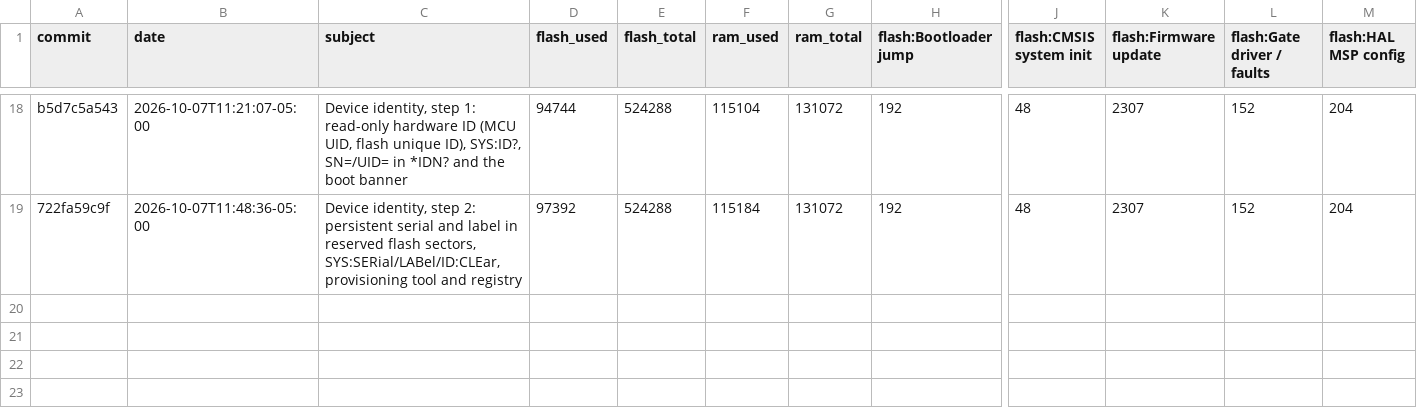
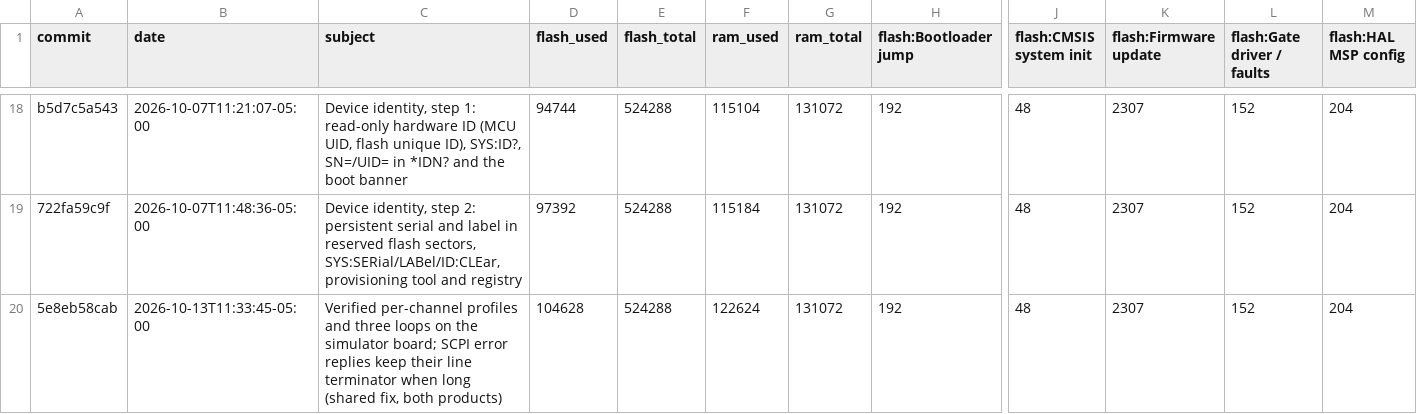
Before and after one commit to everettpenne/WHAM-CONTROLLERS, a CSV file: firmware/hbridge/docs/reports/memory_history.csv, drawn as a sheet; only a part is shown, gaps mark what is left out; rows hold the shown columns only; the diff names each change by its address in the sheet, - before the commit and + after, or states it on an @@ line.

```diff
--- a/firmware/hbridge/docs/reports/memory_history.csv
+++ b/firmware/hbridge/docs/reports/memory_history.csv
+row 20: 5e8eb58cab | 2026-10-13T11:33:45-05:00 | Verified per-channel profiles and three loops on the simulator board; SCPI error replies keep their line terminator when long (shared fix, both products) | 104628 | 524288 | 122624 | 131072 | 192 | 48 | 2307 | 152 | 204
```
Also changed, not shown: firmware/xrex/docs/reports/memory_history.csv, 2 other files.
